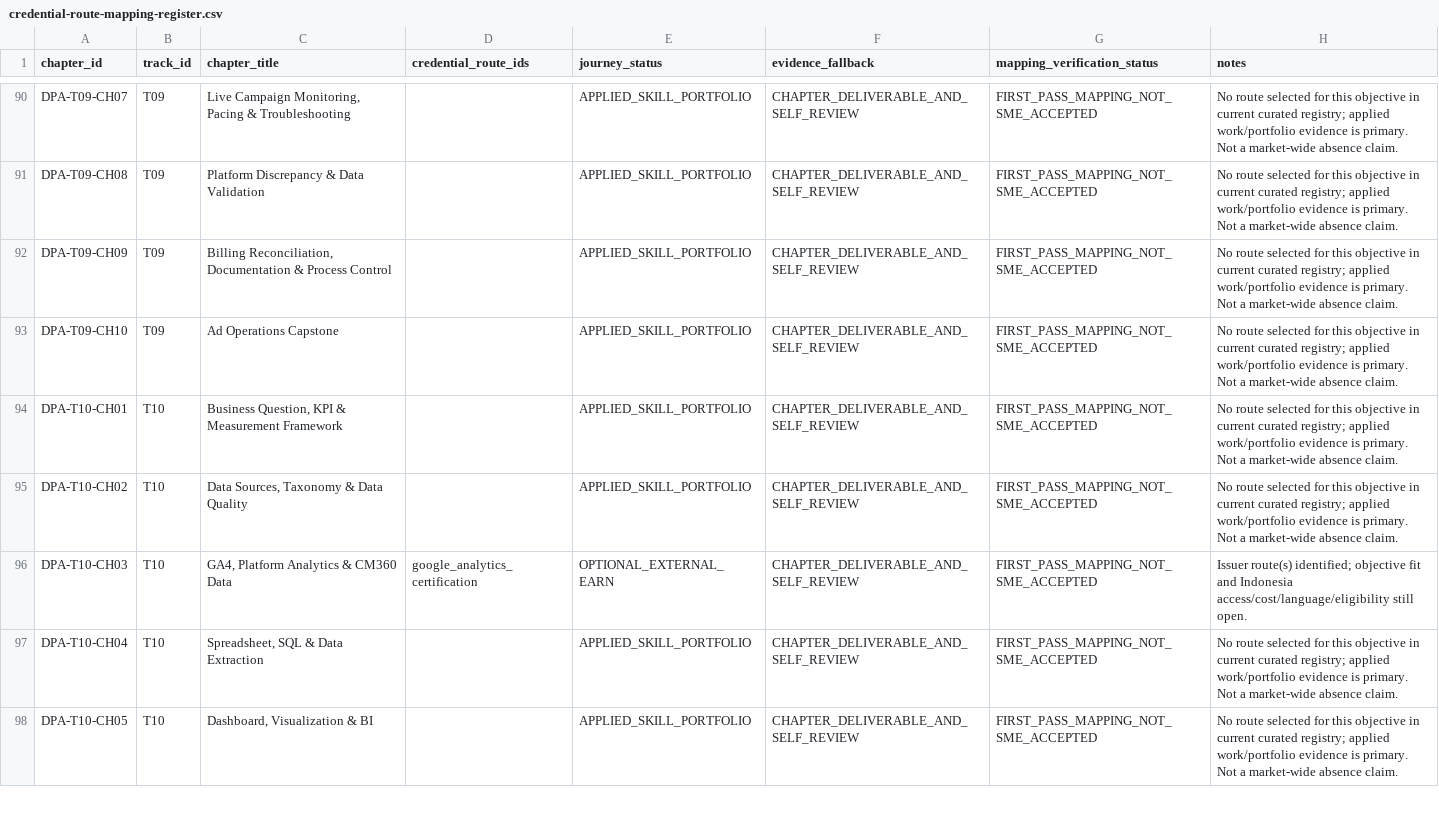
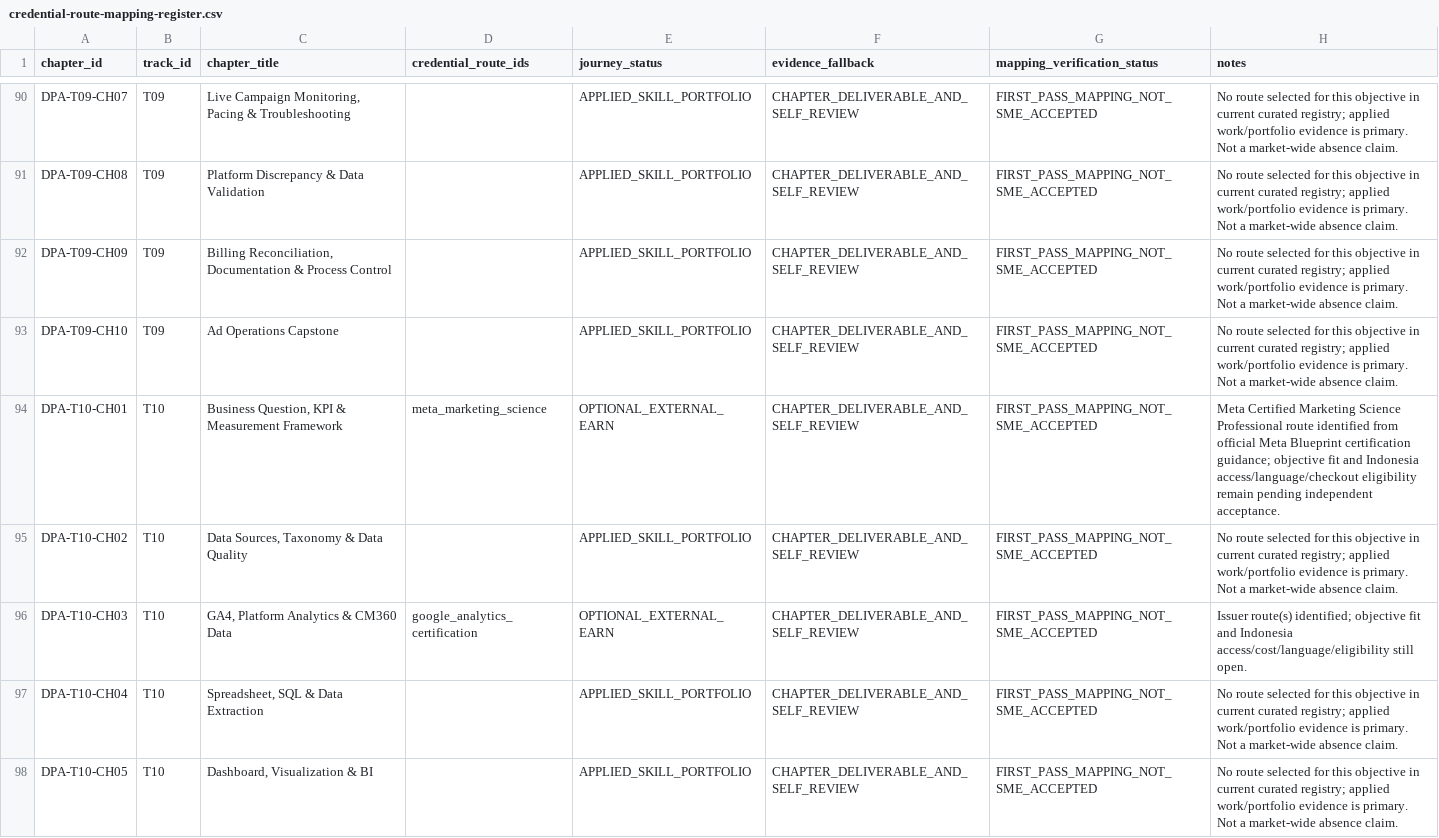
Before and after one commit to putratryarga/putratryarga-dpa, a CSV file: docs/credential-route-mapping-register.csv, drawn as a sheet; only a part is shown, gaps mark what is left out; the diff covers the shown part only.

Commit message:
Map Meta Marketing Science route to relevant T10 objectives

```diff
--- a/docs/credential-route-mapping-register.csv
+++ b/docs/credential-route-mapping-register.csv
@@ -93,3 +93,3 @@ DPA-T09-CH09,T09,"Billing Reconciliation, Documentation & Process Control",,APPL
 DPA-T09-CH10,T09,Ad Operations Capstone,,APPLIED_SKILL_PORTFOLIO,CHAPTER_DELIVERABLE_AND_SELF_REVIEW,FIRST_PASS_MAPPING_NOT_SME_ACCEPTED,No route selected for this objective in current curated registry; applied work/portfolio evidence is primary. Not a market-wide absence claim.
-DPA-T10-CH01,T10,"Business Question, KPI & Measurement Framework",,APPLIED_SKILL_PORTFOLIO,CHAPTER_DELIVERABLE_AND_SELF_REVIEW,FIRST_PASS_MAPPING_NOT_SME_ACCEPTED,No route selected for this objective in current curated registry; applied work/portfolio evidence is primary. Not a market-wide absence claim.
+DPA-T10-CH01,T10,"Business Question, KPI & Measurement Framework",meta_marketing_science,OPTIONAL_EXTERNAL_EARN,CHAPTER_DELIVERABLE_AND_SELF_REVIEW,FIRST_PASS_MAPPING_NOT_SME_ACCEPTED,Meta Certified Marketing Science Professional route identified from official Meta Blueprint certification guidance; objective fit and Indonesia access/language/checkout eligibility remain pending independent acceptance.
 DPA-T10-CH02,T10,"Data Sources, Taxonomy & Data Quality",,APPLIED_SKILL_PORTFOLIO,CHAPTER_DELIVERABLE_AND_SELF_REVIEW,FIRST_PASS_MAPPING_NOT_SME_ACCEPTED,No route selected for this objective in current curated registry; applied work/portfolio evidence is primary. Not a market-wide absence claim.
```
Also changed, not shown: 9 edited cells elsewhere in this file.
